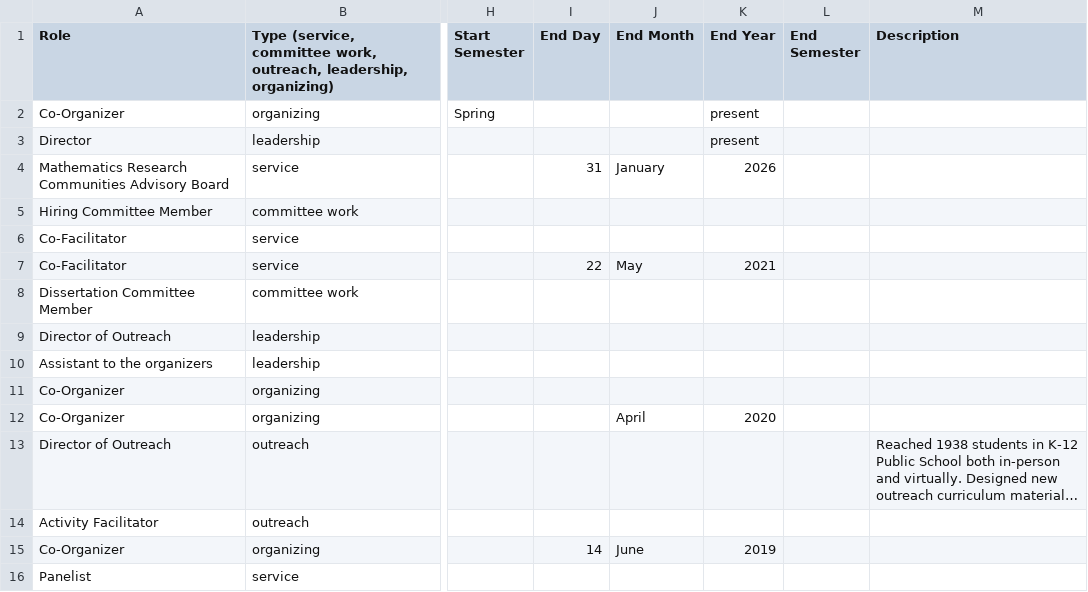
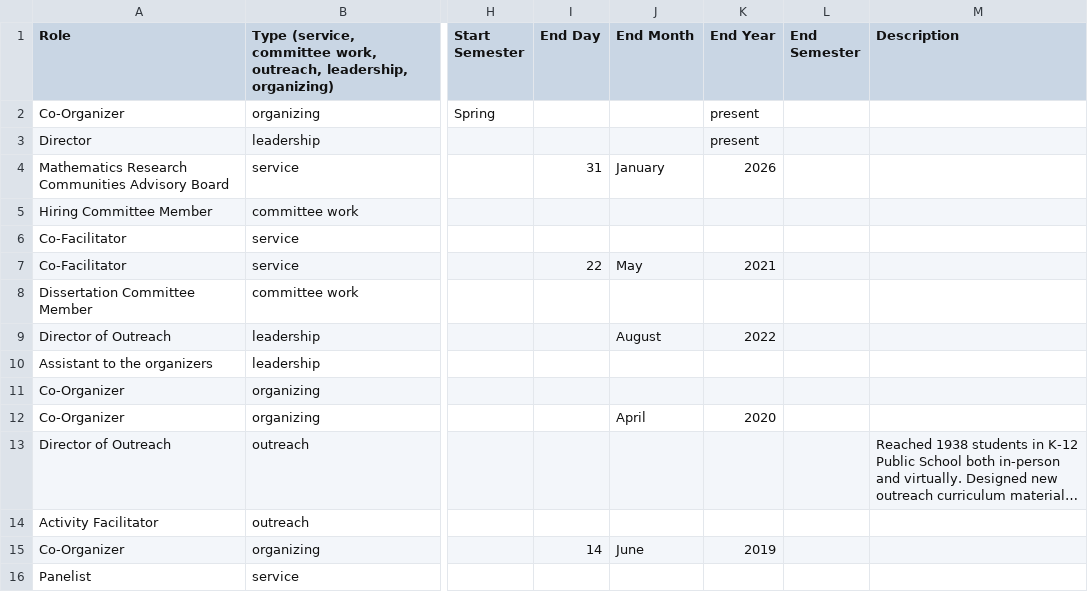
Before and after one commit to hdbray/cv_builder, a CSV file: csv_files/service.csv, drawn as a sheet; only a part is shown, gaps mark what is left out; long unchanged cells end in …; the diff names each change by its address in the sheet, - before the commit and + after, or states it on an @@ line.

```diff
--- a/csv_files/service.csv
+++ b/csv_files/service.csv
-J9 (End Month): (empty)
+J9 (End Month): August
-K9 (End Year): (empty)
+K9 (End Year): 2022
```
Also changed, not shown: csv_files/grants_awards.csv, csv_files/talks_visits.csv, 7 other files.
